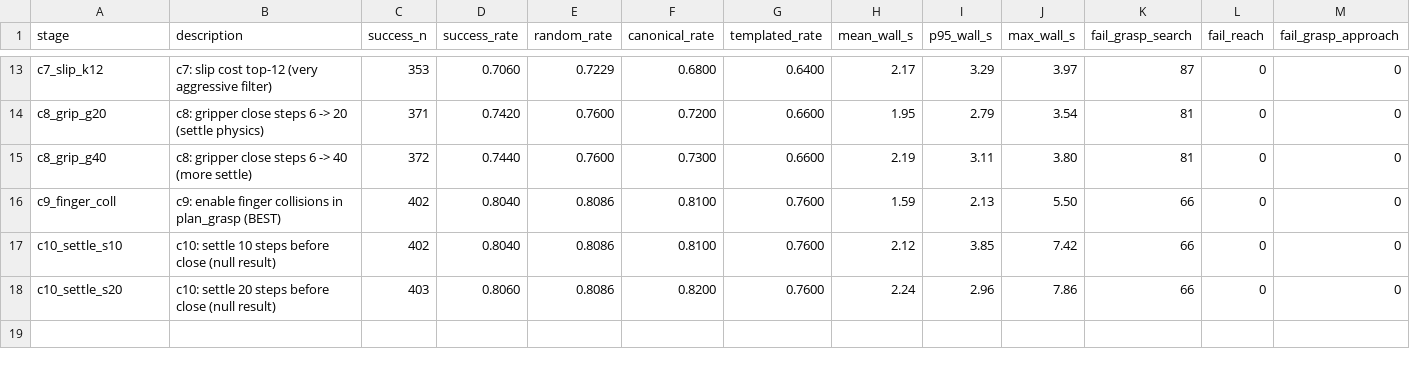
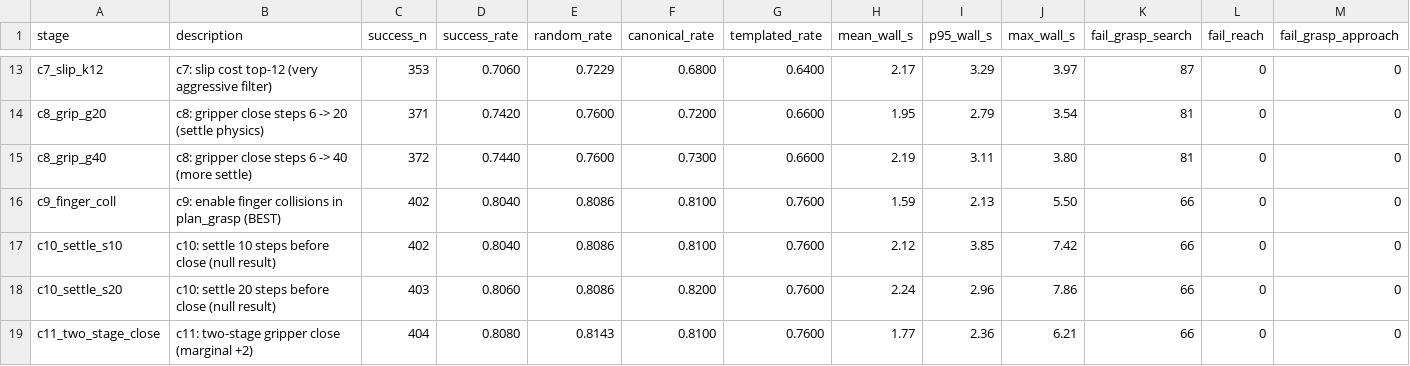
Before and after one commit to Yuning30/ms-taskbench, a CSV file: outputs/controller_eval/SUMMARY_curobo.csv, drawn as a sheet; only a part is shown, gaps mark what is left out; rows hold the shown columns only; the diff names each change by its address in the sheet, - before the commit and + after, or states it on an @@ line.

Commit message:
docs: c11 row + truly closing the controller-side iteration
c11 = 404/500 (+2 over c9) at +11% wall-clock. Marginal. c9 stays
Pareto-best.

Five experiments past c9 (c7 slip-cost, c8 close-rate, c10 settle,
c11 two-stage, plus the c9 baseline) confirm the remaining 30-32 slip
failures are dominated by wrist drift during close at extended-reach
configurations - structural to the Panda's kinematic limits, not
controller-fixable. Further gains need sim-side wrist stiffening
or honest workspace-bound rejection.

Final production controller: c9 = 402/500 (80.4%), +104 vs mplib v6.

```diff
--- a/outputs/controller_eval/SUMMARY_curobo.csv
+++ b/outputs/controller_eval/SUMMARY_curobo.csv
+row 19: c11_two_stage_close | c11: two-stage gripper close (marginal +2) | 404 | 0.8080 | 0.8143 | 0.8100 | 0.7600 | 1.77 | 2.36 | 6.21 | 66 | 0 | 0
```
Also changed, not shown: 1 other file.
